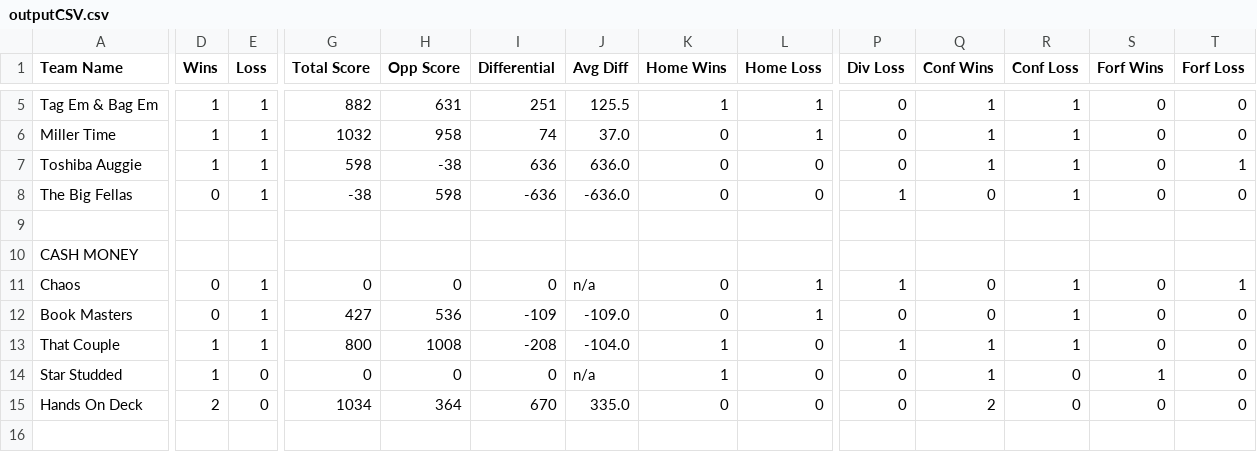
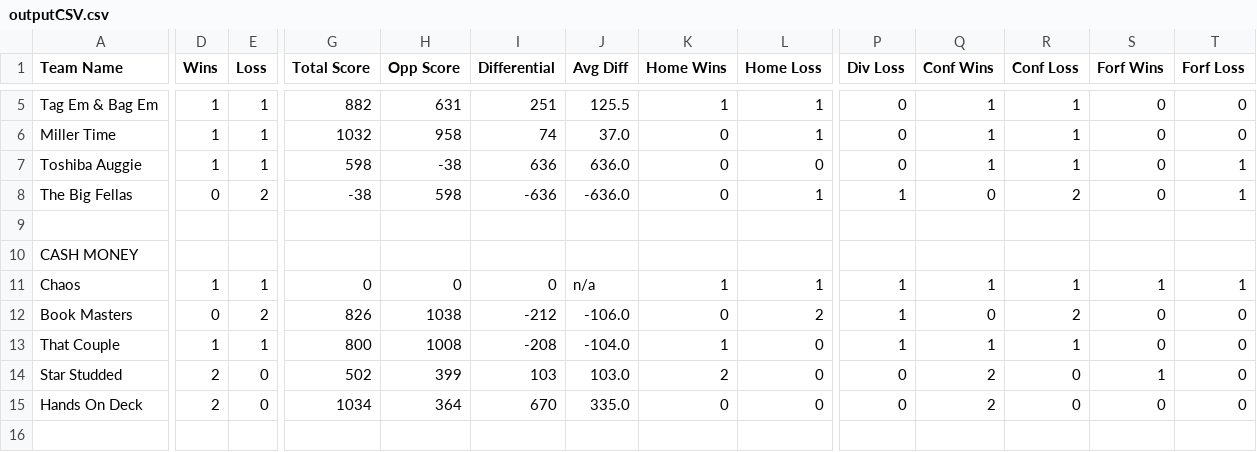
Before and after one commit to rtillies/wsos_spades_stats, a CSV file: data/outputCSV.csv, drawn as a sheet; only a part is shown, gaps mark what is left out; the diff covers the shown part only; the diff names each change by its address in the sheet, - before the commit and + after, or states it on an @@ line.

```diff
--- a/data/outputCSV.csv
+++ b/data/outputCSV.csv
-E8 (Loss): 1
+E8 (Loss): 2
-L8 (Home Loss): 0
+L8 (Home Loss): 1
-R8 (Conf Loss): 1
+R8 (Conf Loss): 2
-T8 (Forf Loss): 0
+T8 (Forf Loss): 1
-D11 (Wins): 0
+D11 (Wins): 1
-K11 (Home Wins): 0
+K11 (Home Wins): 1
-Q11 (Conf Wins): 0
+Q11 (Conf Wins): 1
-S11 (Forf Wins): 0
+S11 (Forf Wins): 1
-E12 (Loss): 1
+E12 (Loss): 2
-G12 (Total Score): 427
+G12 (Total Score): 826
-H12 (Opp Score): 536
+H12 (Opp Score): 1038
-I12 (Differential): -109
+I12 (Differential): -212
-J12 (Avg Diff): -109.0
+J12 (Avg Diff): -106.0
-L12 (Home Loss): 1
+L12 (Home Loss): 2
-P12 (Div Loss): 0
+P12 (Div Loss): 1
-R12 (Conf Loss): 1
+R12 (Conf Loss): 2
-D14 (Wins): 1
+D14 (Wins): 2
-G14 (Total Score): 0
+G14 (Total Score): 502
-H14 (Opp Score): 0
+H14 (Opp Score): 399
-I14 (Differential): 0
+I14 (Differential): 103
-J14 (Avg Diff): n/a
+J14 (Avg Diff): 103.0
-K14 (Home Wins): 1
+K14 (Home Wins): 2
-Q14 (Conf Wins): 1
+Q14 (Conf Wins): 2
```
Also changed, not shown: 1 edited cell elsewhere in this file, data/Week01CSV.csv.
